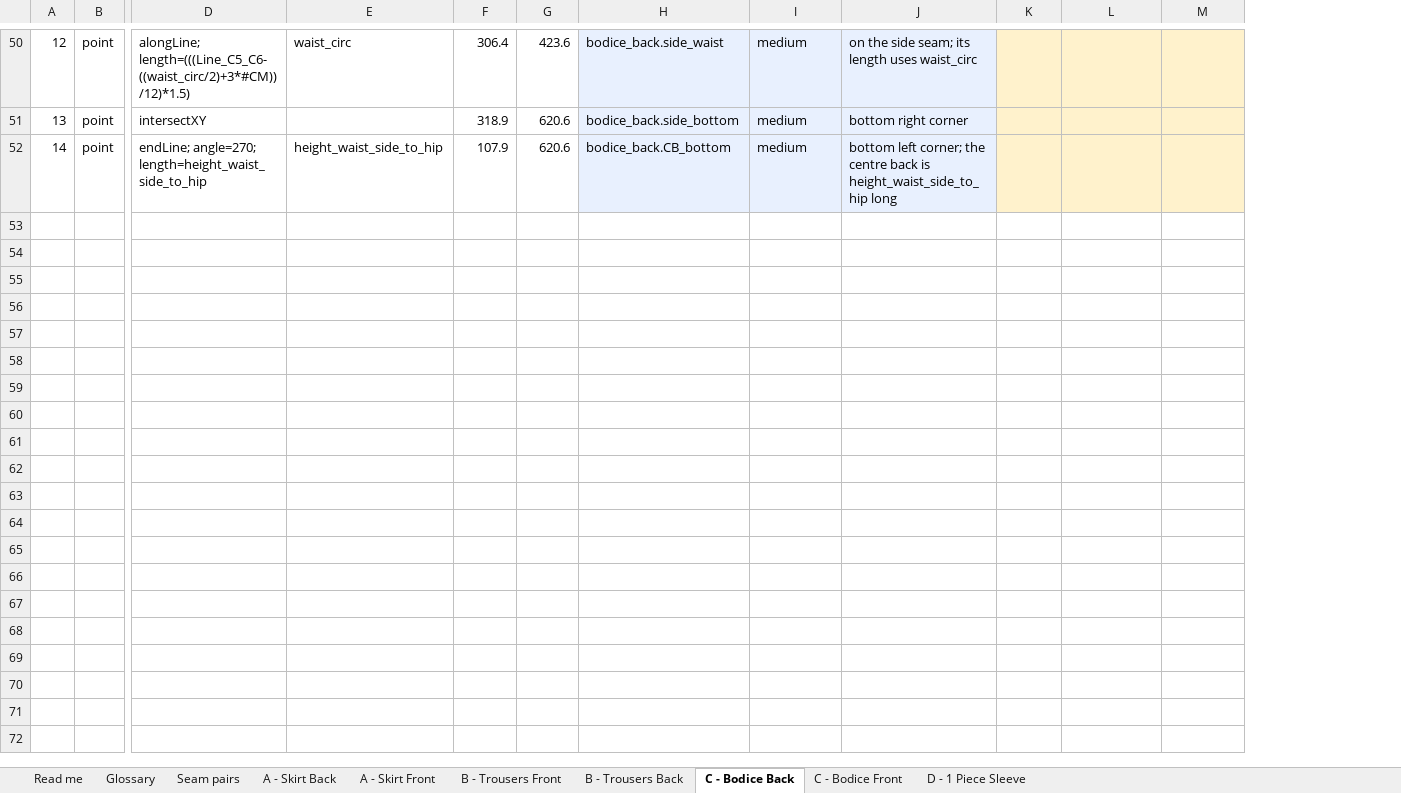
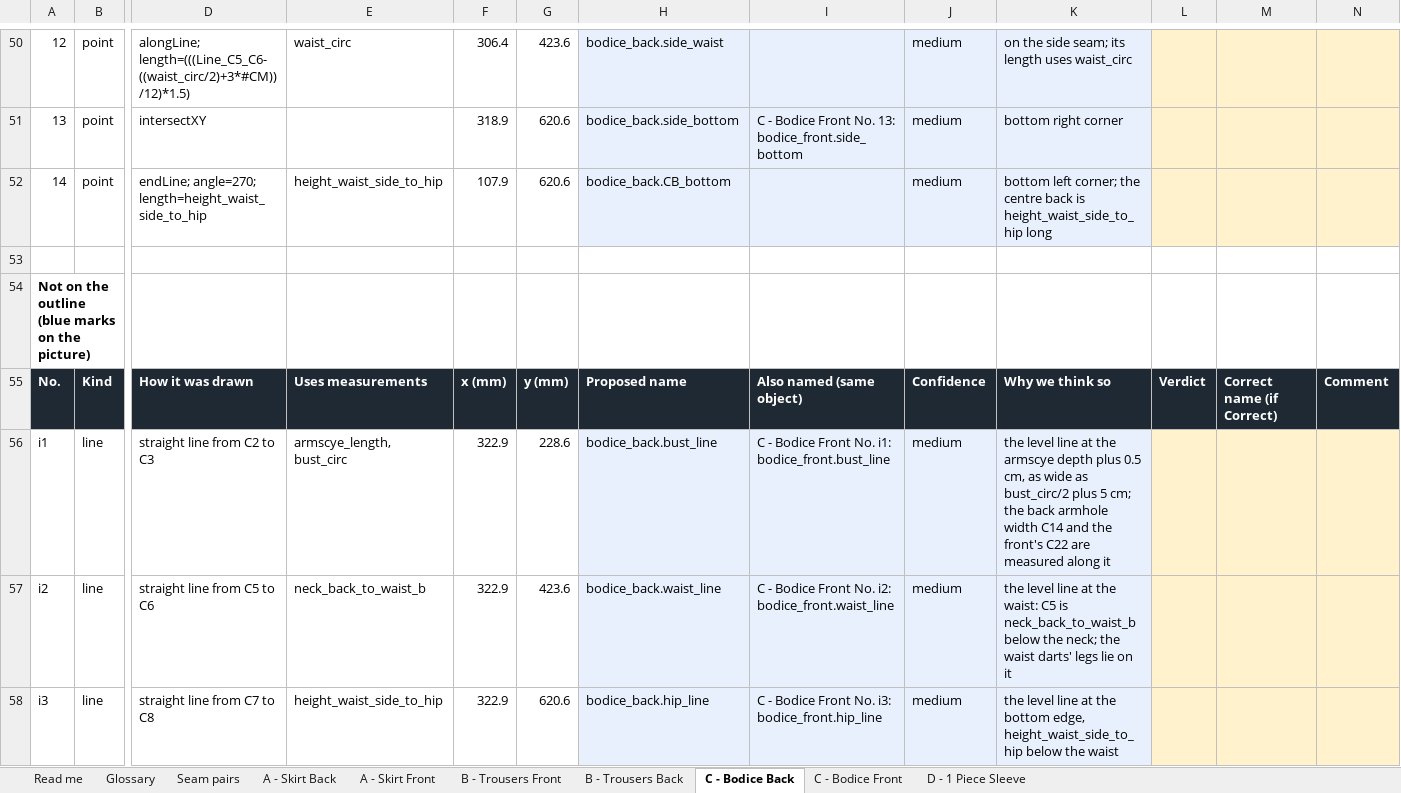
Before and after one commit to vinithkac-yoko/yoko_env, an Excel workbook: docs/landmarks/basic-set-landmarks.xlsx, sheet C - Bodice Back, drawn as a sheet; only a part is shown, gaps mark what is left out; values as stored, in another font and other column widths than the file's, no borders; charts and pictures not drawn; rows hold the shown columns only; the diff covers the shown part only; the diff names each change by its address in the sheet, - before the commit and + after, or states it on an @@ line.

```diff
--- a/docs/landmarks/basic-set-landmarks.xlsx (sheet C - Bodice Back)
+++ b/docs/landmarks/basic-set-landmarks.xlsx (sheet C - Bodice Back)
+column I, row 51: C - Bodice Front No. 13: bodice_front.side_bottom
+row 53: (empty)
+row 54: Not on the outline (blue marks on the picture)
+row 55: No. | Kind | How it was drawn | Uses measurements | x (mm) | y (mm) | Proposed name | Also named (same object) | Confidence | Why we think so | Verdict | Correct name (if Correct) | Comment
+row 56: i1 | line | straight line from C2 to C3 | armscye_length, bust_circ | 322.9 | 228.6 | bodice_back.bust_line | C - Bodice Front No. i1: bodice_front.bust_line | medium | the level line at the armscye depth plus 0.5 cm, as wide as bust_circ/2 plus 5 cm; the back armhole width C14 and the front's C22 are measured along it
+row 57: i2 | line | straight line from C5 to C6 | neck_back_to_waist_b | 322.9 | 423.6 | bodice_back.waist_line | C - Bodice Front No. i2: bodice_front.waist_line | medium | the level line at the waist: C5 is neck_back_to_waist_b below the neck; the waist darts' legs lie on it
+row 58: i3 | line | straight line from C7 to C8 | height_waist_side_to_hip | 322.9 | 620.6 | bodice_back.hip_line | C - Bodice Front No. i3: bodice_front.hip_line | medium | the level line at the bottom edge, height_waist_side_to_hip below the waist
```
Also changed, not shown: 6 added rows, 3 edited cells and row numbers in column A elsewhere in this sheet, sheet C - Bodice Front, sheet A - Skirt Back, sheet B - Trousers Front, sheet B - Trousers Back, sheet A - Skirt Front, sheet D - 1 Piece Sleeve, 2 more sheets, charts or pictures, 20 other files.
